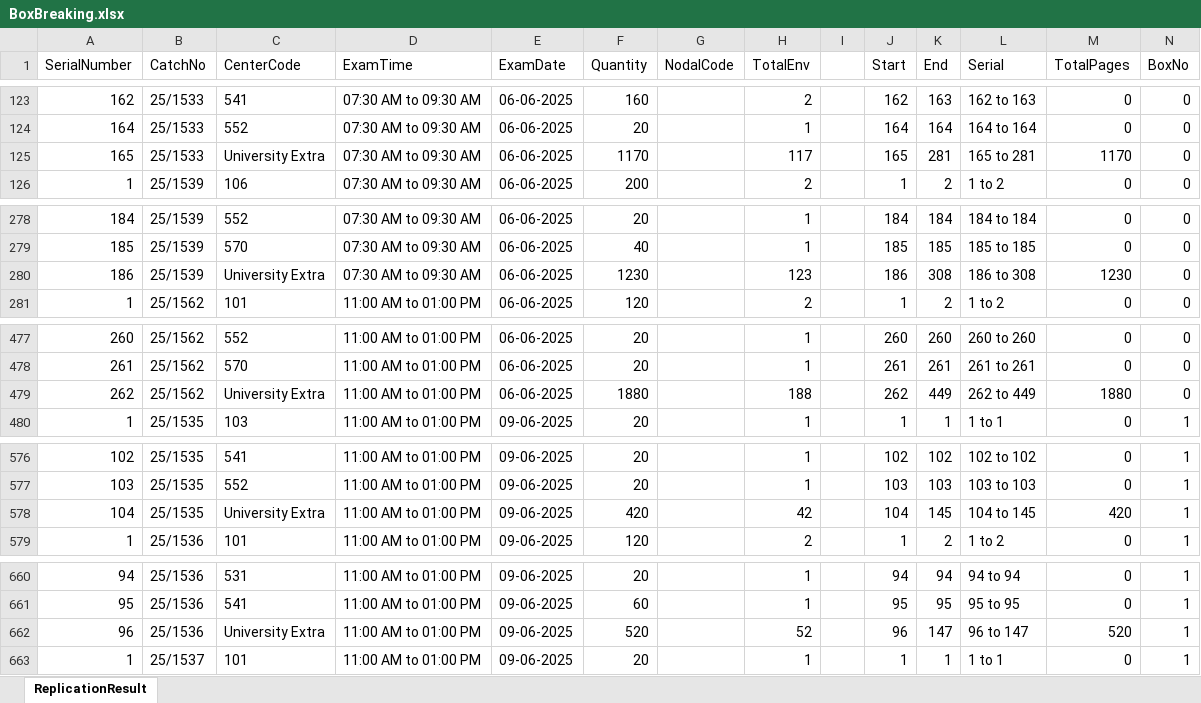
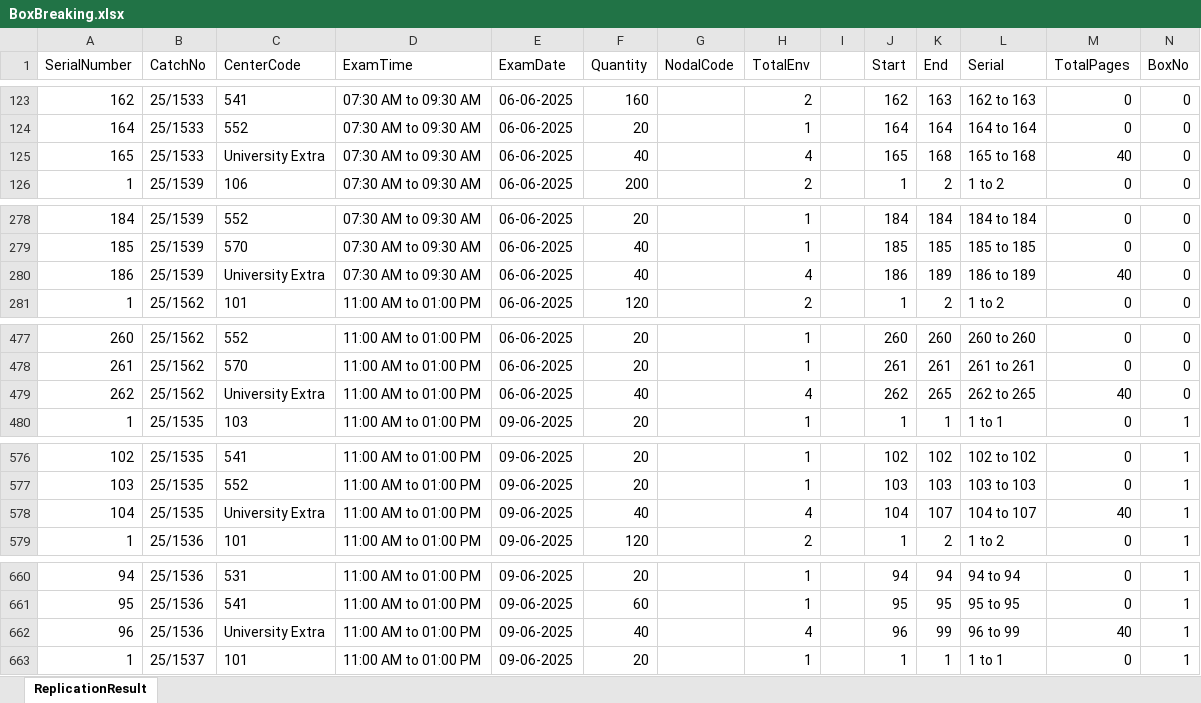
Before and after one commit to madhavitrip/ToolsAPI, an Excel workbook: wwwroot/53/BoxBreaking.xlsx, sheet ReplicationResult, drawn as a sheet; only a part is shown, gaps mark what is left out; values as stored, in another font and other column widths than the file's, no borders; the diff covers the shown part only; the diff names each change by its address in the sheet, - before the commit and + after, or states it on an @@ line.

```diff
--- a/wwwroot/53/BoxBreaking.xlsx (sheet ReplicationResult)
+++ b/wwwroot/53/BoxBreaking.xlsx (sheet ReplicationResult)
-F125 (Quantity): 1170
+F125 (Quantity): 40
-H125 (TotalEnv): 117
+H125 (TotalEnv): 4
-K125 (End): 281
+K125 (End): 168
-L125 (Serial): 165 to 281
+L125 (Serial): 165 to 168
-M125 (TotalPages): 1170
+M125 (TotalPages): 40
-F280 (Quantity): 1230
+F280 (Quantity): 40
-H280 (TotalEnv): 123
+H280 (TotalEnv): 4
-K280 (End): 308
+K280 (End): 189
-L280 (Serial): 186 to 308
+L280 (Serial): 186 to 189
-M280 (TotalPages): 1230
+M280 (TotalPages): 40
-F479 (Quantity): 1880
+F479 (Quantity): 40
-H479 (TotalEnv): 188
+H479 (TotalEnv): 4
-K479 (End): 449
+K479 (End): 265
-L479 (Serial): 262 to 449
+L479 (Serial): 262 to 265
-M479 (TotalPages): 1880
+M479 (TotalPages): 40
-F578 (Quantity): 420
+F578 (Quantity): 40
-H578 (TotalEnv): 42
+H578 (TotalEnv): 4
-K578 (End): 145
+K578 (End): 107
-L578 (Serial): 104 to 145
+L578 (Serial): 104 to 107
-M578 (TotalPages): 420
+M578 (TotalPages): 40
-F662 (Quantity): 520
+F662 (Quantity): 40
-H662 (TotalEnv): 52
+H662 (TotalEnv): 4
-K662 (End): 147
+K662 (End): 99
-L662 (Serial): 96 to 147
+L662 (Serial): 96 to 99
-M662 (TotalPages): 520
+M662 (TotalPages): 40
```
Also changed, not shown: 40 edited cells elsewhere in this sheet, wwwroot/43/ExtrasCalculation.xlsx, wwwroot/53/BreakingReport.xlsx, 15 other files.
